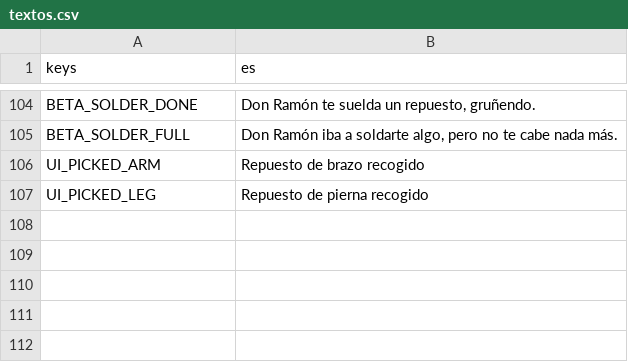
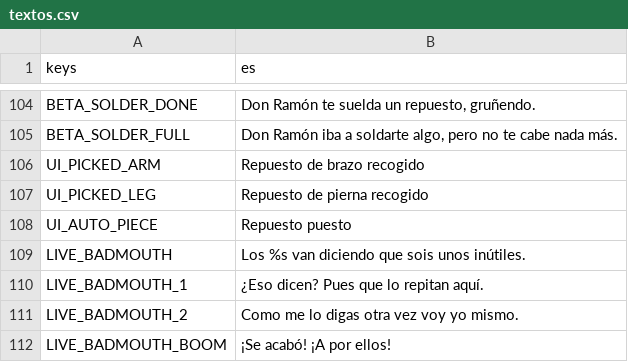
Before and after one commit to rvillalba1983/bug-de-familia, a CSV file: data/i18n/textos.csv, drawn as a sheet; only a part is shown, gaps mark what is left out; the diff names each change by its address in the sheet, - before the commit and + after, or states it on an @@ line.

```diff
--- a/data/i18n/textos.csv
+++ b/data/i18n/textos.csv
+row 108: UI_AUTO_PIECE | Repuesto puesto
+row 109: LIVE_BADMOUTH | Los %s van diciendo que sois unos inútiles.
+row 110: LIVE_BADMOUTH_1 | ¿Eso dicen? Pues que lo repitan aquí.
+row 111: LIVE_BADMOUTH_2 | Como me lo digas otra vez voy yo mismo.
+row 112: LIVE_BADMOUTH_BOOM | ¡Se acabó! ¡A por ellos!
```
Also changed, not shown: 11 other files.
